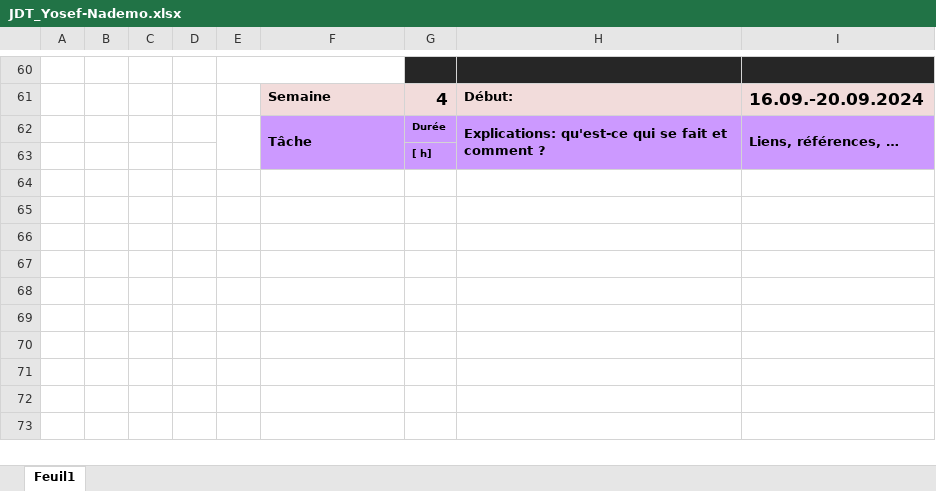
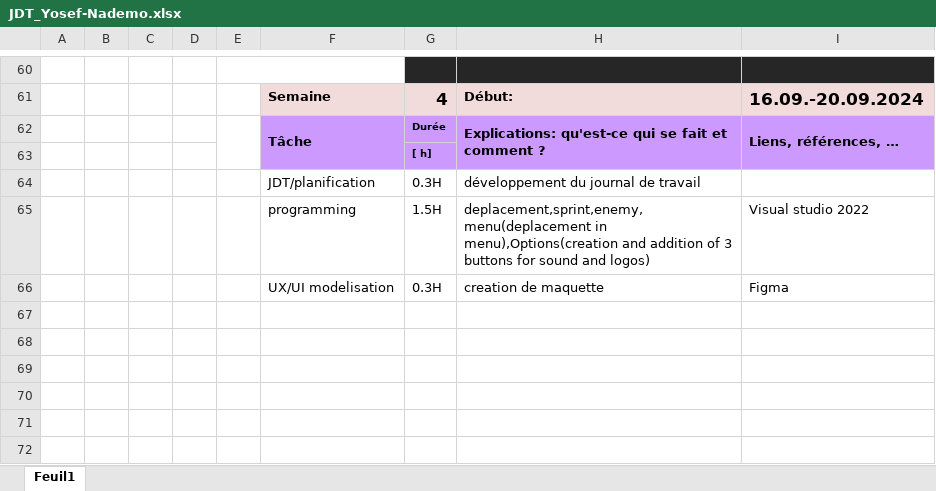
Before and after one commit to Josefnademo/Shoot-me-up-, an Excel workbook: JDT_Yosef-Nademo.xlsx, sheet Feuil1, drawn as a sheet; only a part is shown, gaps mark what is left out; the shorter side is filled out with more unchanged rows; values as stored, in another font and other column widths than the file's, no borders; the diff names each change by its address in the sheet, - before the commit and + after, or states it on an @@ line.

Commit message:
S4.1
code(options,spaceship,photos of objects);jdt;ux-ui

```diff
--- a/JDT_Yosef-Nademo.xlsx (sheet Feuil1)
+++ b/JDT_Yosef-Nademo.xlsx (sheet Feuil1)
-row 64: (empty)
+row 64:  |  |  |  |  | JDT/planification | 0.3H | développement du journal de travail
-row 65: (empty)
+row 65:  |  |  |  |  | programming | 1.5H | deplacement,sprint,enemy,menu(deplacement in menu),Options(creation and addition of 3 buttons for sound and logos) | Visual studio 2022
-row 66: (empty)
+row 66:  |  |  |  |  | UX/UI modelisation | 0.3H | creation de maquette | Figma
```
Also changed, not shown: 34 other files.
